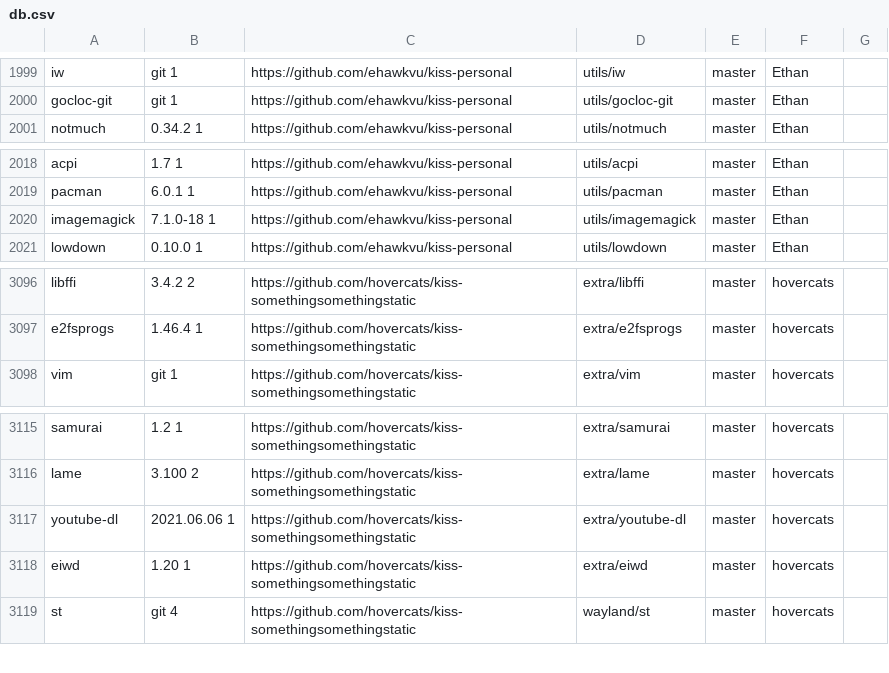
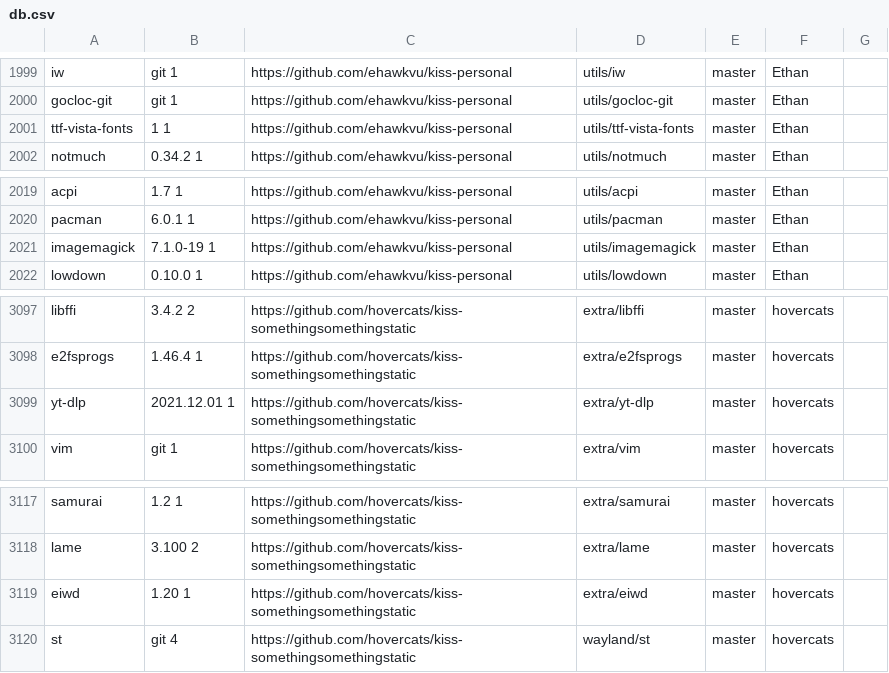
Before and after one commit to jedahan/kiss-find, a CSV file: db.csv, drawn as a sheet; only a part is shown, gaps mark what is left out.

Commit message:
Deploying to github-pages from @ jedahan/kiss-find@1d875ddeadf01e488116dcd5e0c1007b8672ebd2 🚀

```diff
--- a/db.csv
+++ b/db.csv
@@ -2000,2 +2000,3 @@ iw,git 1,https://github.com/ehawkvu/kiss-personal,utils/iw,master,"Ethan"," "
 gocloc-git,git 1,https://github.com/ehawkvu/kiss-personal,utils/gocloc-git,master,"Ethan"," "
+ttf-vista-fonts,1 1,https://github.com/ehawkvu/kiss-personal,utils/ttf-vista-fonts,master,"Ethan"," "
 notmuch,0.34.2 1,https://github.com/ehawkvu/kiss-personal,utils/notmuch,master,"Ethan"," "
@@ -2019,3 +2020,3 @@ acpi,1.7 1,https://github.com/ehawkvu/kiss-personal,utils/acpi,master,"Ethan","
 pacman,6.0.1 1,https://github.com/ehawkvu/kiss-personal,utils/pacman,master,"Ethan"," "
-imagemagick,7.1.0-18 1,https://github.com/ehawkvu/kiss-personal,utils/imagemagick,master,"Ethan"," "
+imagemagick,7.1.0-19 1,https://github.com/ehawkvu/kiss-personal,utils/imagemagick,master,"Ethan"," "
 lowdown,0.10.0 1,https://github.com/ehawkvu/kiss-personal,utils/lowdown,master,"Ethan"," "
@@ -3097,2 +3098,3 @@ libffi,3.4.2 2,https://github.com/hovercats/kiss-somethingsomethingstatic,extra/
 e2fsprogs,1.46.4 1,https://github.com/hovercats/kiss-somethingsomethingstatic,extra/e2fsprogs,master,"hovercats"," "
+yt-dlp,2021.12.01 1,https://github.com/hovercats/kiss-somethingsomethingstatic,extra/yt-dlp,master,"hovercats"," "
 vim,git 1,https://github.com/hovercats/kiss-somethingsomethingstatic,extra/vim,master,"hovercats"," "
@@ -3116,3 +3118,2 @@ samurai,1.2 1,https://github.com/hovercats/kiss-somethingsomethingstatic,extra/s
 lame,3.100 2,https://github.com/hovercats/kiss-somethingsomethingstatic,extra/lame,master,"hovercats"," "
-youtube-dl,2021.06.06 1,https://github.com/hovercats/kiss-somethingsomethingstatic,extra/youtube-dl,master,"hovercats"," "
 eiwd,1.20 1,https://github.com/hovercats/kiss-somethingsomethingstatic,extra/eiwd,master,"hovercats"," "
```
Also changed, not shown: 2 other files.
